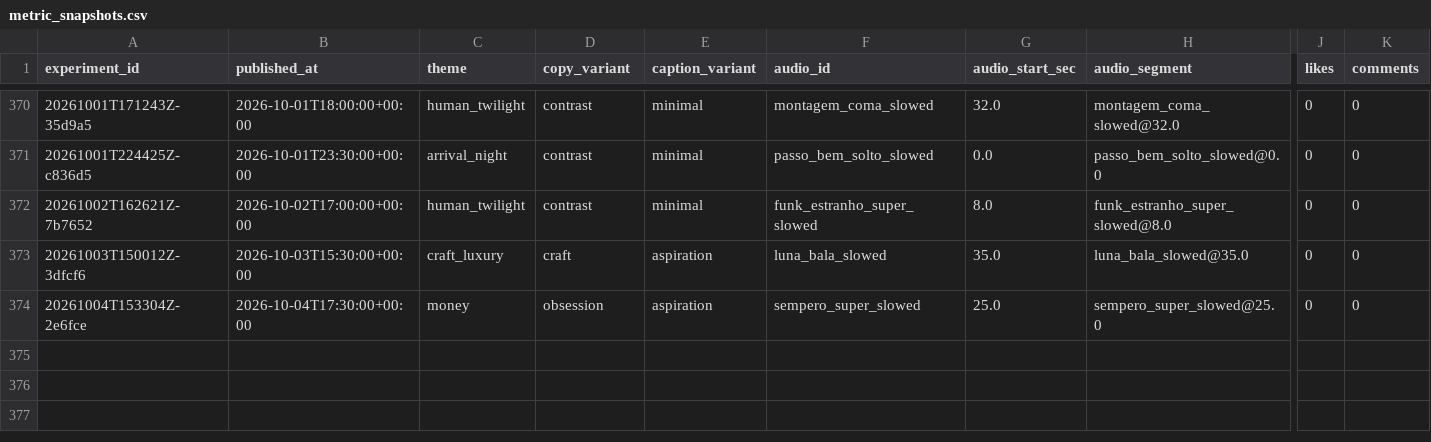
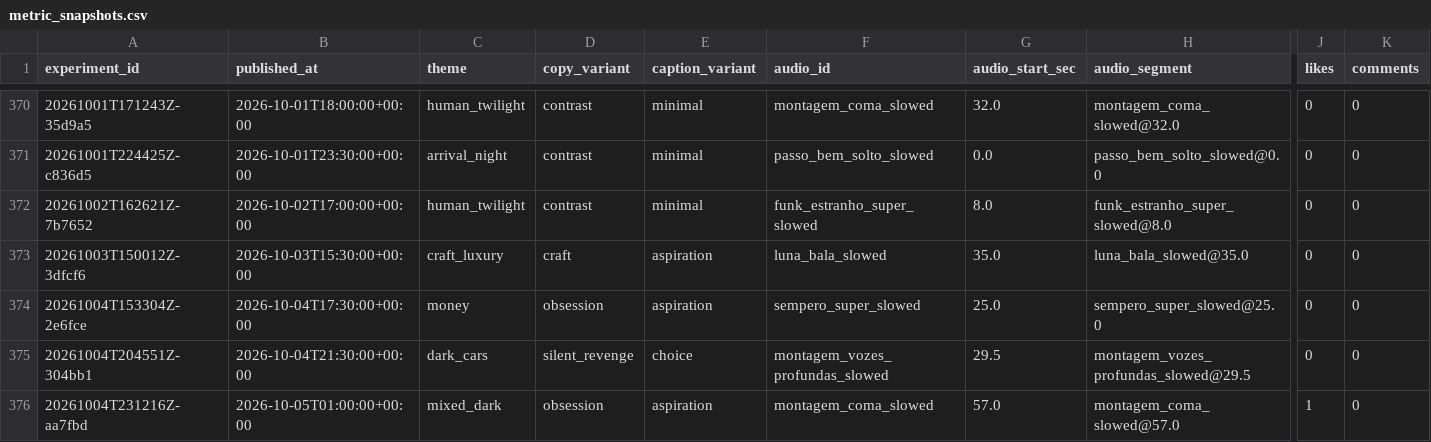
Before and after one commit to Wahb-tech/video-pipeline, a CSV file: data/metric_snapshots.csv, drawn as a sheet; only a part is shown, gaps mark what is left out; rows hold the shown columns only; the diff names each change by its address in the sheet, - before the commit and + after, or states it on an @@ line.

```diff
--- a/data/metric_snapshots.csv
+++ b/data/metric_snapshots.csv
+row 375: 20261004T204551Z-304bb1 | 2026-10-04T21:30:00+00:00 | dark_cars | silent_revenge | choice | montagem_vozes_profundas_slowed | 29.5 | montagem_vozes_profundas_slowed@29.5 | 0 | 0
+row 376: 20261004T231216Z-aa7fbd | 2026-10-05T01:00:00+00:00 | mixed_dark | obsession | aspiration | montagem_coma_slowed | 57.0 | montagem_coma_slowed@57.0 | 1 | 0
```
Also changed, not shown: data/published_posts.csv, 2 other files.
